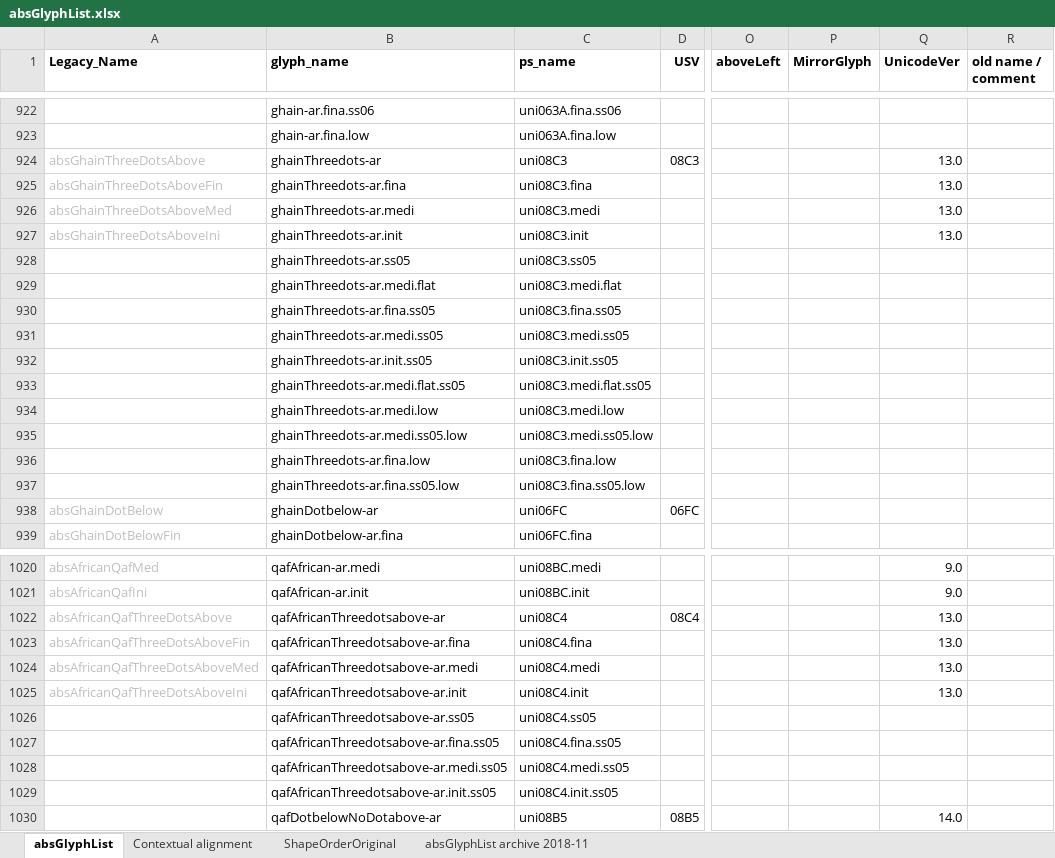
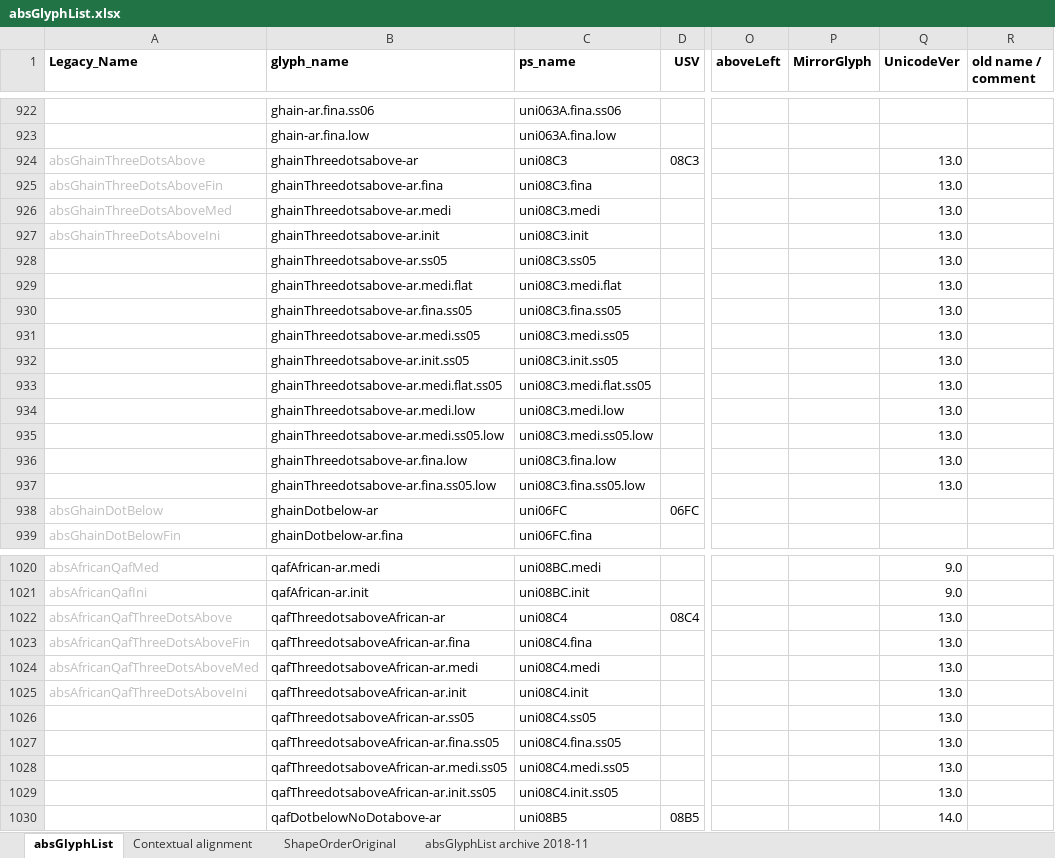
Before and after one commit to silnrsi/font-arab-tools, an Excel workbook: absGlyphList/absGlyphList.xlsx, sheet absGlyphList, drawn as a sheet; only a part is shown, gaps mark what is left out; values as stored, in another font and other column widths than the file's, no borders; charts and pictures not drawn; the diff covers the shown part only; the diff names each change by its address in the sheet, - before the commit and + after, or states it on an @@ line.

Commit message:
[ABS-2545] Adjust names to match GlyphData.xml file for Unicode 9-13. Unicode 14.0 names still need work.

```diff
--- a/absGlyphList/absGlyphList.xlsx (sheet absGlyphList)
+++ b/absGlyphList/absGlyphList.xlsx (sheet absGlyphList)
-B924 (glyph_name): ghainThreedots-ar
+B924 (glyph_name): ghainThreedotsabove-ar
-B925 (glyph_name): ghainThreedots-ar.fina
+B925 (glyph_name): ghainThreedotsabove-ar.fina
-B926 (glyph_name): ghainThreedots-ar.medi
+B926 (glyph_name): ghainThreedotsabove-ar.medi
-B927 (glyph_name): ghainThreedots-ar.init
+B927 (glyph_name): ghainThreedotsabove-ar.init
-B928 (glyph_name): ghainThreedots-ar.ss05
+B928 (glyph_name): ghainThreedotsabove-ar.ss05
-Q928:Q937 (UnicodeVer): (empty)
+Q928:Q937 (UnicodeVer): 13.0
-B929 (glyph_name): ghainThreedots-ar.medi.flat
+B929 (glyph_name): ghainThreedotsabove-ar.medi.flat
-B930 (glyph_name): ghainThreedots-ar.fina.ss05
+B930 (glyph_name): ghainThreedotsabove-ar.fina.ss05
-B931 (glyph_name): ghainThreedots-ar.medi.ss05
+B931 (glyph_name): ghainThreedotsabove-ar.medi.ss05
-B932 (glyph_name): ghainThreedots-ar.init.ss05
+B932 (glyph_name): ghainThreedotsabove-ar.init.ss05
-B933 (glyph_name): ghainThreedots-ar.medi.flat.ss05
+B933 (glyph_name): ghainThreedotsabove-ar.medi.flat.ss05
-B934 (glyph_name): ghainThreedots-ar.medi.low
+B934 (glyph_name): ghainThreedotsabove-ar.medi.low
-B935 (glyph_name): ghainThreedots-ar.medi.ss05.low
+B935 (glyph_name): ghainThreedotsabove-ar.medi.ss05.low
-B936 (glyph_name): ghainThreedots-ar.fina.low
+B936 (glyph_name): ghainThreedotsabove-ar.fina.low
-B937 (glyph_name): ghainThreedots-ar.fina.ss05.low
+B937 (glyph_name): ghainThreedotsabove-ar.fina.ss05.low
-B1022 (glyph_name): qafAfricanThreedotsabove-ar
+B1022 (glyph_name): qafThreedotsaboveAfrican-ar
-B1023 (glyph_name): qafAfricanThreedotsabove-ar.fina
+B1023 (glyph_name): qafThreedotsaboveAfrican-ar.fina
-B1024 (glyph_name): qafAfricanThreedotsabove-ar.medi
+B1024 (glyph_name): qafThreedotsaboveAfrican-ar.medi
-B1025 (glyph_name): qafAfricanThreedotsabove-ar.init
+B1025 (glyph_name): qafThreedotsaboveAfrican-ar.init
-B1026 (glyph_name): qafAfricanThreedotsabove-ar.ss05
+B1026 (glyph_name): qafThreedotsaboveAfrican-ar.ss05
-Q1026:Q1029 (UnicodeVer): (empty)
+Q1026:Q1029 (UnicodeVer): 13.0
-B1027 (glyph_name): qafAfricanThreedotsabove-ar.fina.ss05
+B1027 (glyph_name): qafThreedotsaboveAfrican-ar.fina.ss05
-B1028 (glyph_name): qafAfricanThreedotsabove-ar.medi.ss05
+B1028 (glyph_name): qafThreedotsaboveAfrican-ar.medi.ss05
-B1029 (glyph_name): qafAfricanThreedotsabove-ar.init.ss05
+B1029 (glyph_name): qafThreedotsaboveAfrican-ar.init.ss05
```
Also changed, not shown: 27 edited cells and cell formats elsewhere in this sheet, 1 other file.
